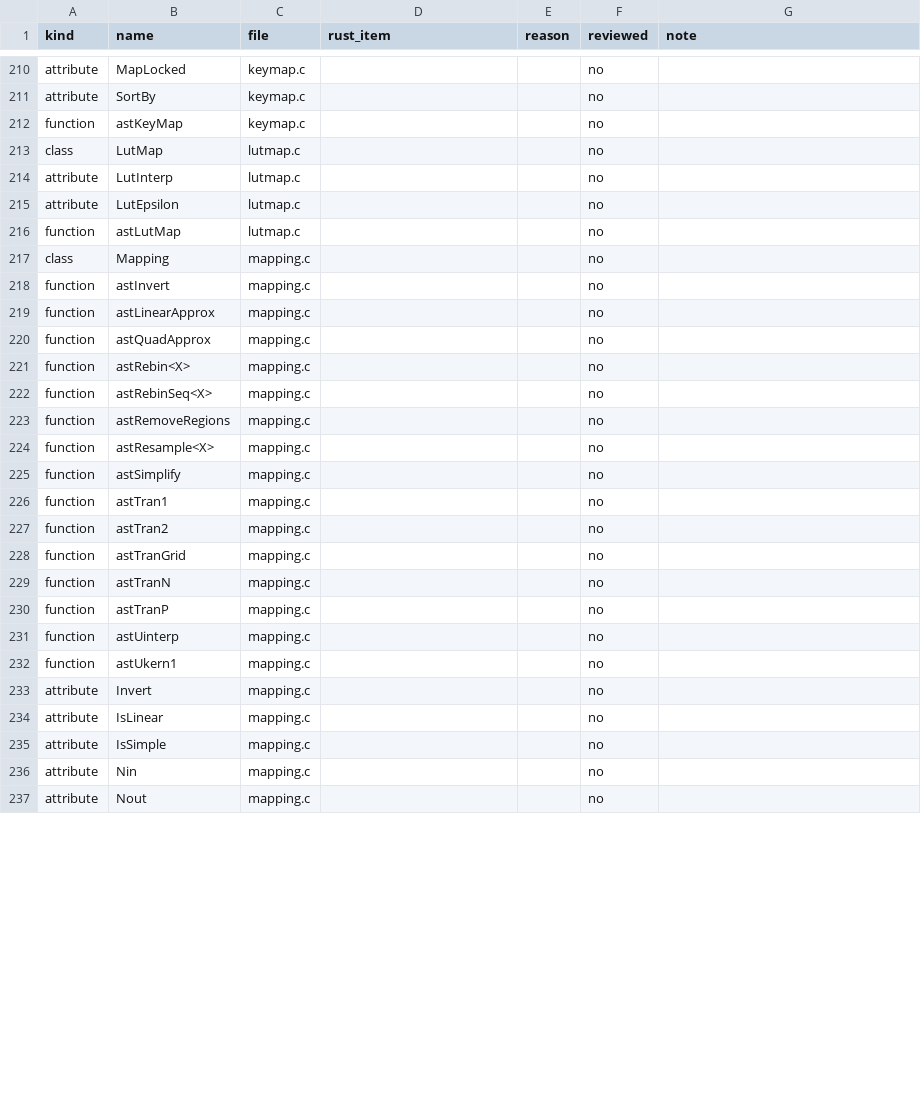
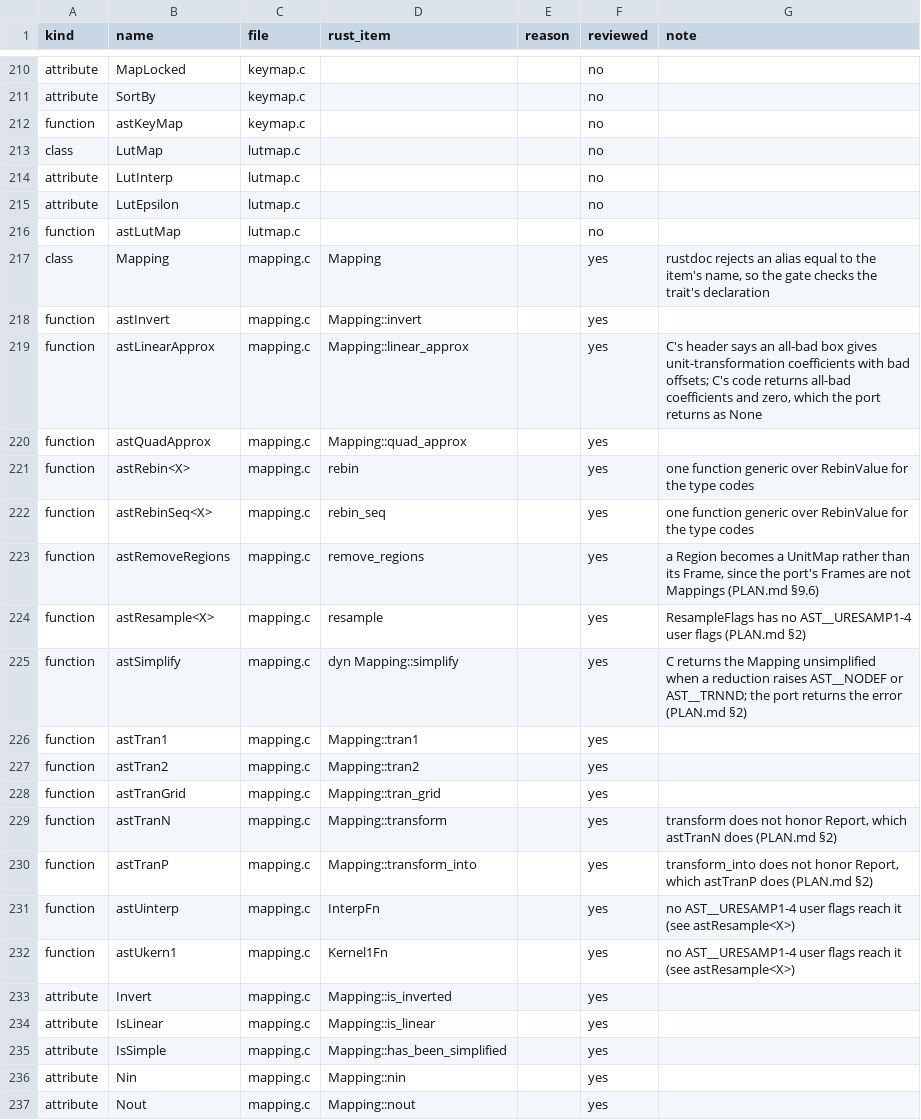
Before and after one commit to Starlink/starlink-ast-rs, a TSV file: docs/audits/c-docs/ledger.tsv, drawn as a sheet; only a part is shown, gaps mark what is left out; the diff covers the shown part only.

```diff
--- a/docs/audits/c-docs/ledger.tsv
+++ b/docs/audits/c-docs/ledger.tsv
@@ -216,22 +216,22 @@ attribute	LutEpsilon	lutmap.c			no
 function	astLutMap	lutmap.c			no
-class	Mapping	mapping.c			no
-function	astInvert	mapping.c			no
-function	astLinearApprox	mapping.c			no
-function	astQuadApprox	mapping.c			no
-function	astRebin<X>	mapping.c			no
-function	astRebinSeq<X>	mapping.c			no
-function	astRemoveRegions	mapping.c			no
-function	astResample<X>	mapping.c			no
-function	astSimplify	mapping.c			no
-function	astTran1	mapping.c			no
-function	astTran2	mapping.c			no
-function	astTranGrid	mapping.c			no
-function	astTranN	mapping.c			no
-function	astTranP	mapping.c			no
-function	astUinterp	mapping.c			no
-function	astUkern1	mapping.c			no
-attribute	Invert	mapping.c			no
-attribute	IsLinear	mapping.c			no
-attribute	IsSimple	mapping.c			no
-attribute	Nin	mapping.c			no
-attribute	Nout	mapping.c			no
+class	Mapping	mapping.c	Mapping		yes	rustdoc rejects an alias equal to the item's name, so the gate checks the trait's declaration
+function	astInvert	mapping.c	Mapping::invert		yes
+function	astLinearApprox	mapping.c	Mapping::linear_approx		yes	C's header says an all-bad box gives unit-transformation coefficients with bad offsets; C's code returns all-bad coefficients and zero, which the port returns as None
+function	astQuadApprox	mapping.c	Mapping::quad_approx		yes
+function	astRebin<X>	mapping.c	rebin		yes	one function generic over RebinValue for the type codes
+function	astRebinSeq<X>	mapping.c	rebin_seq		yes	one function generic over RebinValue for the type codes
+function	astRemoveRegions	mapping.c	remove_regions		yes	a Region becomes a UnitMap rather than its Frame, since the port's Frames are not Mappings (PLAN.md §9.6)
+function	astResample<X>	mapping.c	resample		yes	ResampleFlags has no AST__URESAMP1-4 user flags (PLAN.md §2)
+function	astSimplify	mapping.c	dyn Mapping::simplify		yes	C returns the Mapping unsimplified when a reduction raises AST__NODEF or AST__TRNND; the port returns the error (PLAN.md §2)
+function	astTran1	mapping.c	Mapping::tran1		yes
+function	astTran2	mapping.c	Mapping::tran2		yes
+function	astTranGrid	mapping.c	Mapping::tran_grid		yes
+function	astTranN	mapping.c	Mapping::transform		yes	transform does not honor Report, which astTranN does (PLAN.md §2)
+function	astTranP	mapping.c	Mapping::transform_into		yes	transform_into does not honor Report, which astTranP does (PLAN.md §2)
+function	astUinterp	mapping.c	InterpFn		yes	no AST__URESAMP1-4 user flags reach it (see astResample<X>)
+function	astUkern1	mapping.c	Kernel1Fn		yes	no AST__URESAMP1-4 user flags reach it (see astResample<X>)
+attribute	Invert	mapping.c	Mapping::is_inverted		yes
+attribute	IsLinear	mapping.c	Mapping::is_linear		yes
+attribute	IsSimple	mapping.c	Mapping::has_been_simplified		yes
+attribute	Nin	mapping.c	Mapping::nin		yes
+attribute	Nout	mapping.c	Mapping::nout		yes
```
Also changed, not shown: 16 edited cells elsewhere in this file, 9 other files.
